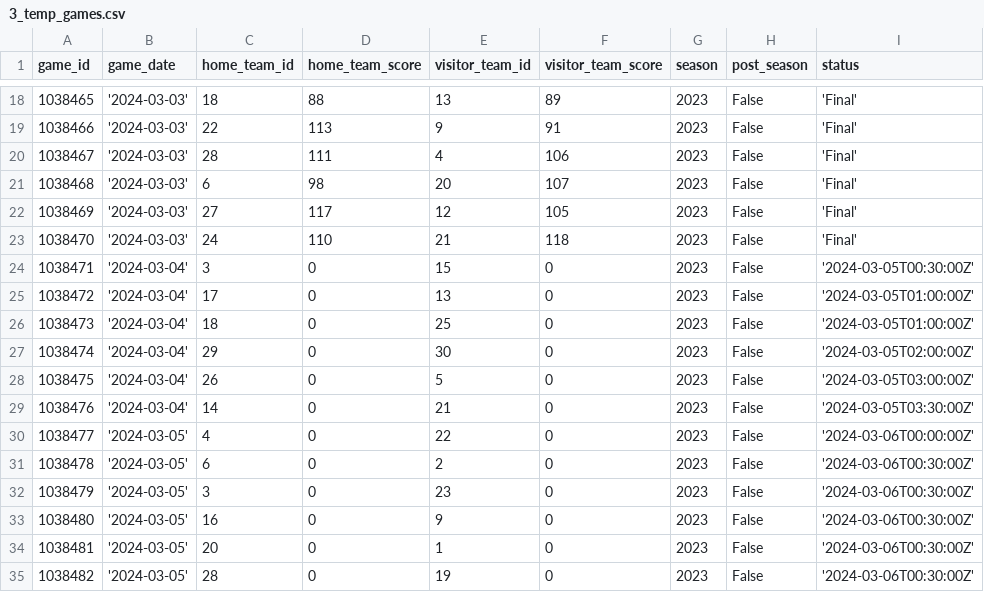
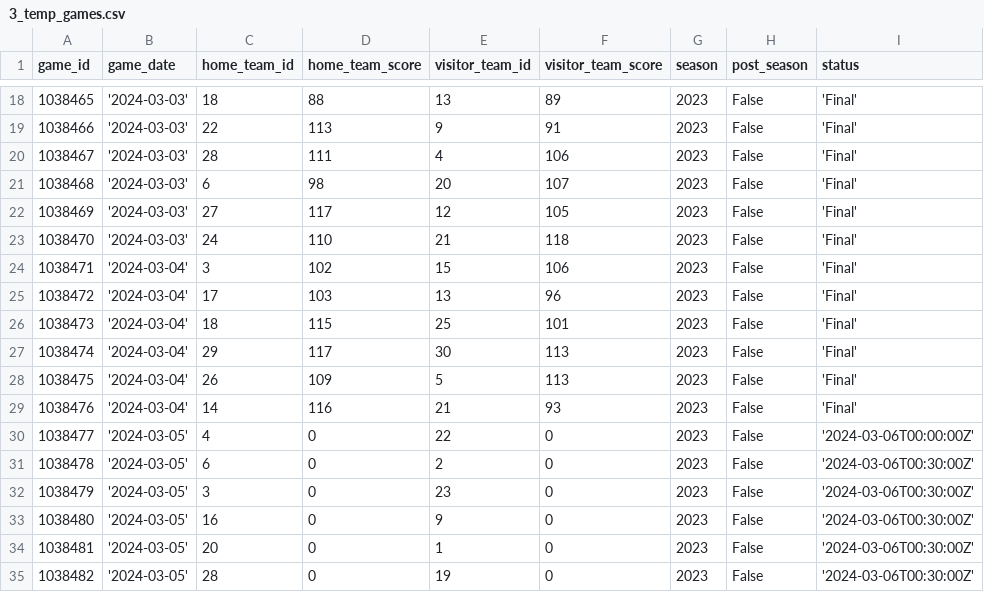
Before and after one commit to corey-cheung/nba-basketball-orchestration, a CSV file: include/ingestion/python/temp/3_temp_games.csv, drawn as a sheet; only a part is shown, gaps mark what is left out.

```diff
--- a/include/ingestion/python/temp/3_temp_games.csv
+++ b/include/ingestion/python/temp/3_temp_games.csv
@@ -23,8 +23,8 @@ game_id,game_date,home_team_id,home_team_score,visitor_team_id,visitor_team_scor
 1038470,'2024-03-03',24,110,21,118,2023,False,'Final'
-1038471,'2024-03-04',3,0,15,0,2023,False,'2024-03-05T00:30:00Z'
-1038472,'2024-03-04',17,0,13,0,2023,False,'2024-03-05T01:00:00Z'
-1038473,'2024-03-04',18,0,25,0,2023,False,'2024-03-05T01:00:00Z'
-1038474,'2024-03-04',29,0,30,0,2023,False,'2024-03-05T02:00:00Z'
-1038475,'2024-03-04',26,0,5,0,2023,False,'2024-03-05T03:00:00Z'
-1038476,'2024-03-04',14,0,21,0,2023,False,'2024-03-05T03:30:00Z'
+1038471,'2024-03-04',3,102,15,106,2023,False,'Final'
+1038472,'2024-03-04',17,103,13,96,2023,False,'Final'
+1038473,'2024-03-04',18,115,25,101,2023,False,'Final'
+1038474,'2024-03-04',29,117,30,113,2023,False,'Final'
+1038475,'2024-03-04',26,109,5,113,2023,False,'Final'
+1038476,'2024-03-04',14,116,21,93,2023,False,'Final'
 1038477,'2024-03-05',4,0,22,0,2023,False,'2024-03-06T00:00:00Z'
```
Also changed, not shown: include/ingestion/python/temp/2_temp_players.csv, 1 other file.
